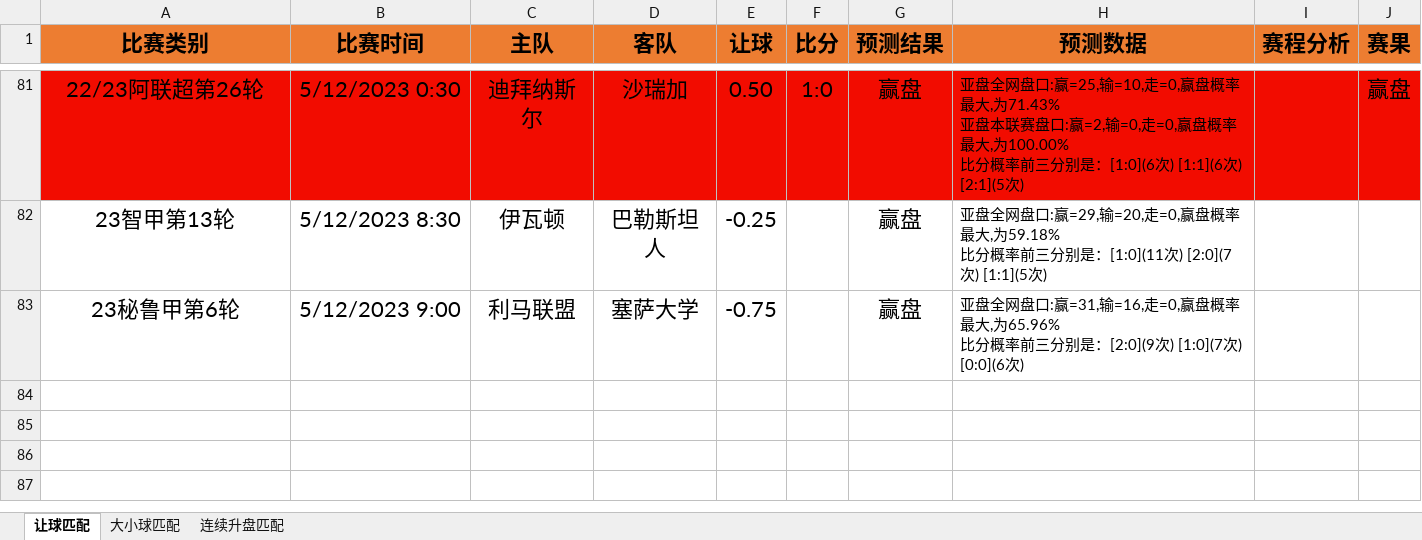
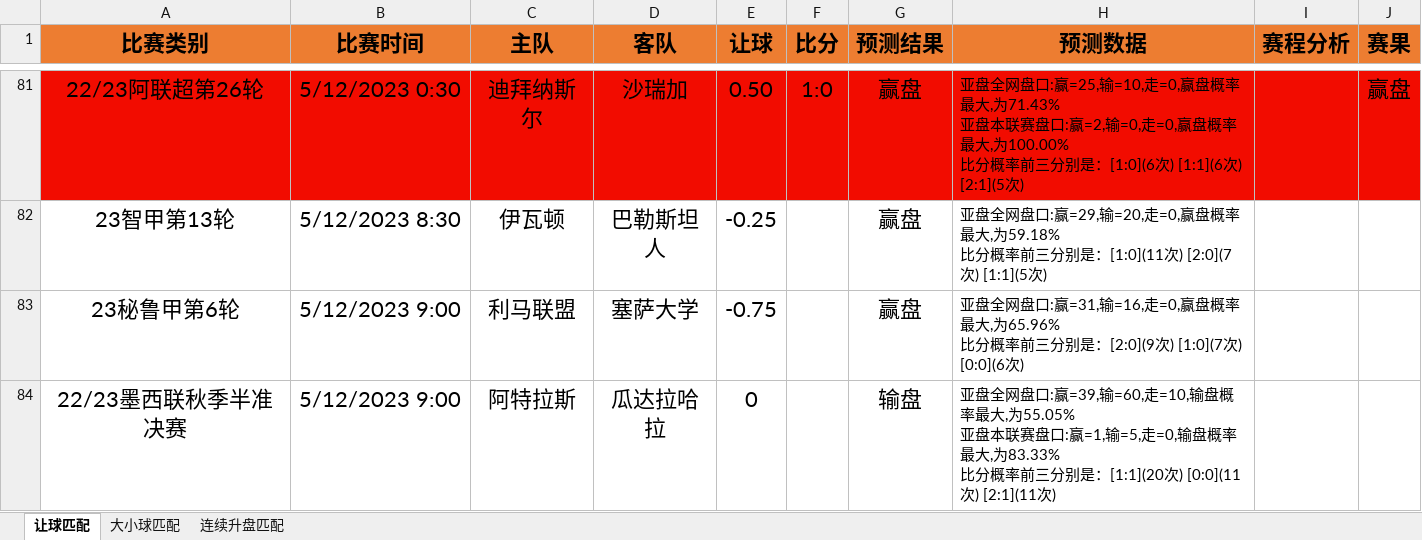
Before and after one commit to czl0325/football_analysis, an Excel workbook: 结果分析.xlsx, sheet 让球匹配, drawn as a sheet; only a part is shown, gaps mark what is left out; values as stored, in another font and other column widths than the file's, no borders; ↵ is a line break in a cell; the diff names each change by its address in the sheet, - before the commit and + after, or states it on an @@ line.

Commit message:
更新结果分析

```diff
--- a/结果分析.xlsx (sheet 让球匹配)
+++ b/结果分析.xlsx (sheet 让球匹配)
+row 84: 22/23墨西联秋季半准决赛 | 5/12/2023 9:00 | 阿特拉斯 | 瓜达拉哈拉 | 0 |  | 输盘 | 亚盘全网盘口:赢=39,输=60,走=10,输盘概率最大,为55.05% ↵ 亚盘本联赛盘口:赢=1,输=5,走=0,输盘概率最大,为83.33% ↵ 比分概率前三分别是：[1:1](20次) [0:0](11次) [2:1](11次)
```
